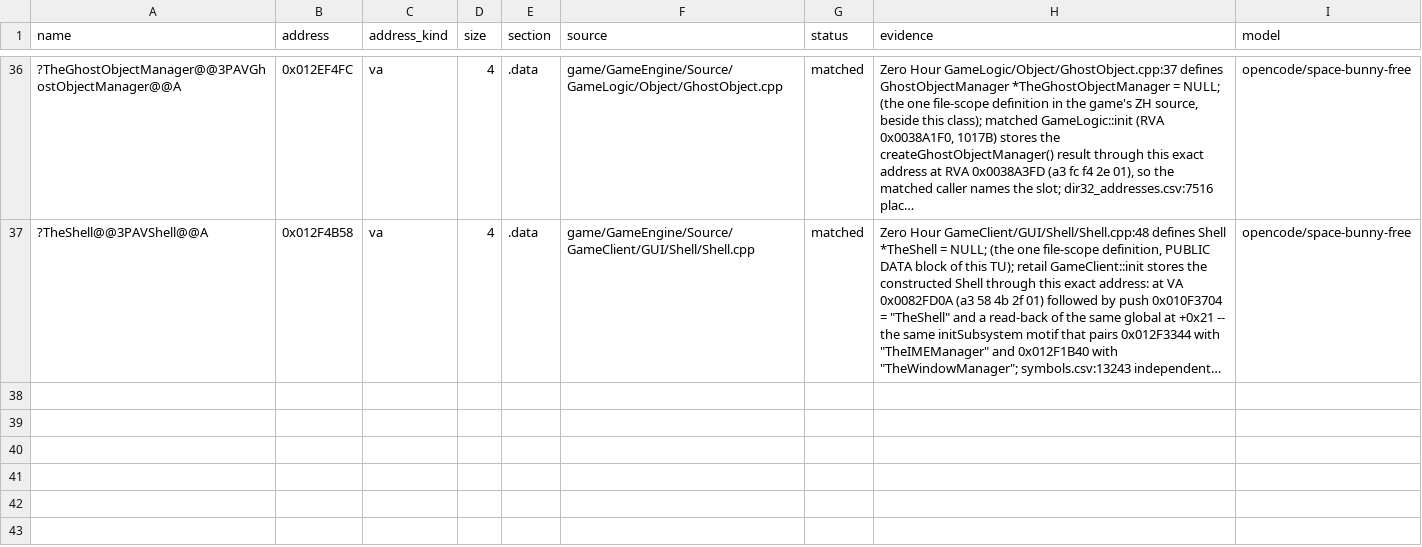
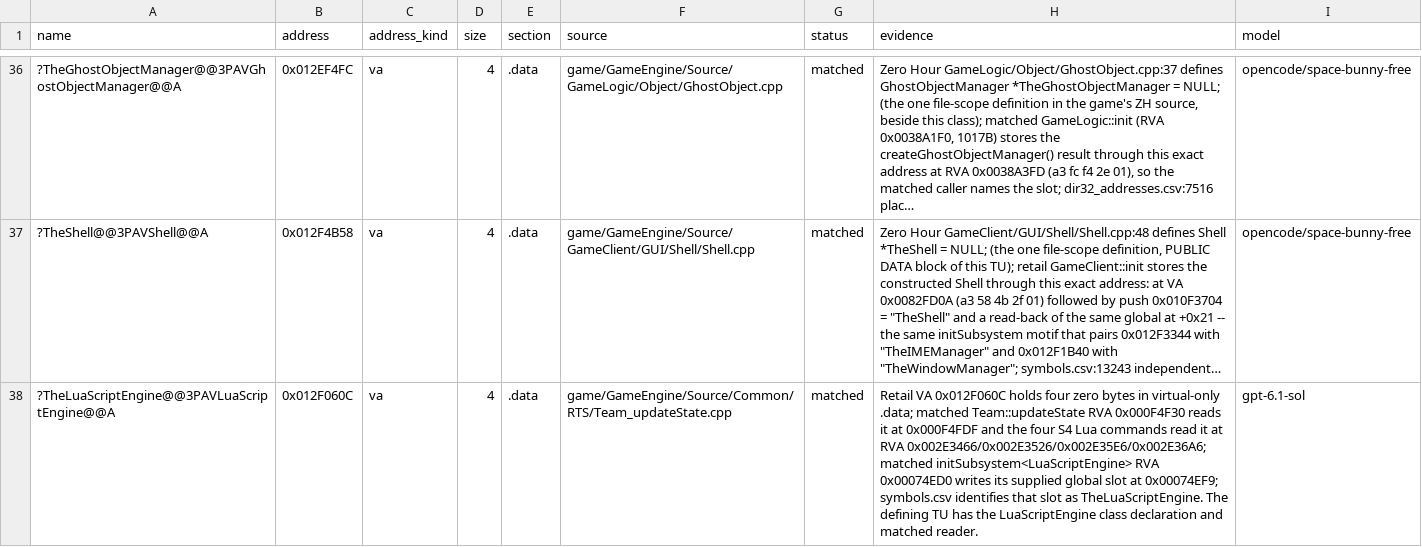
Before and after one commit to Open-BFME/Open-BFME-1, a CSV file: targets/game/reverse/data_rows.csv, drawn as a sheet; only a part is shown, gaps mark what is left out; long unchanged cells end in …; the diff names each change by its address in the sheet, - before the commit and + after, or states it on an @@ line.

Commit message:
link: define TheLuaScriptEngine at 0x012F060C
Defined once with a data row; S4LuaStringCommands read it as g_s4Registry, which nothing defines, and now casts, bytes unchanged.

Claim-Lease: 0xF20B8AD3=5c020905fcba496083e9b88fdfed1f7f

```diff
--- a/targets/game/reverse/data_rows.csv
+++ b/targets/game/reverse/data_rows.csv
+row 38: ?TheLuaScriptEngine@@3PAVLuaScriptEngine@@A | 0x012F060C | va | 4 | .data | game/GameEngine/Source/Common/RTS/Team_updateState.cpp | matched | Retail VA 0x012F060C holds four zero bytes in virtual-only .data; matched Team::updateState RVA 0x000F4F30 reads it at 0x000F4FDF and the four S4 Lua commands read it at RVA 0x002E3466/0x002E3526/0x002E35E6/0x002E36A6; matched initSubsystem<LuaScriptEngine> RVA 0x00074ED0 writes its supplied global slot at 0x00074EF9; symbols.csv identifies that slot as TheLuaScriptEngine. The defining TU has the LuaScriptEngine class declaration and matched reader. | gpt-6.1-sol
```
Also changed, not shown: 2 other files.
